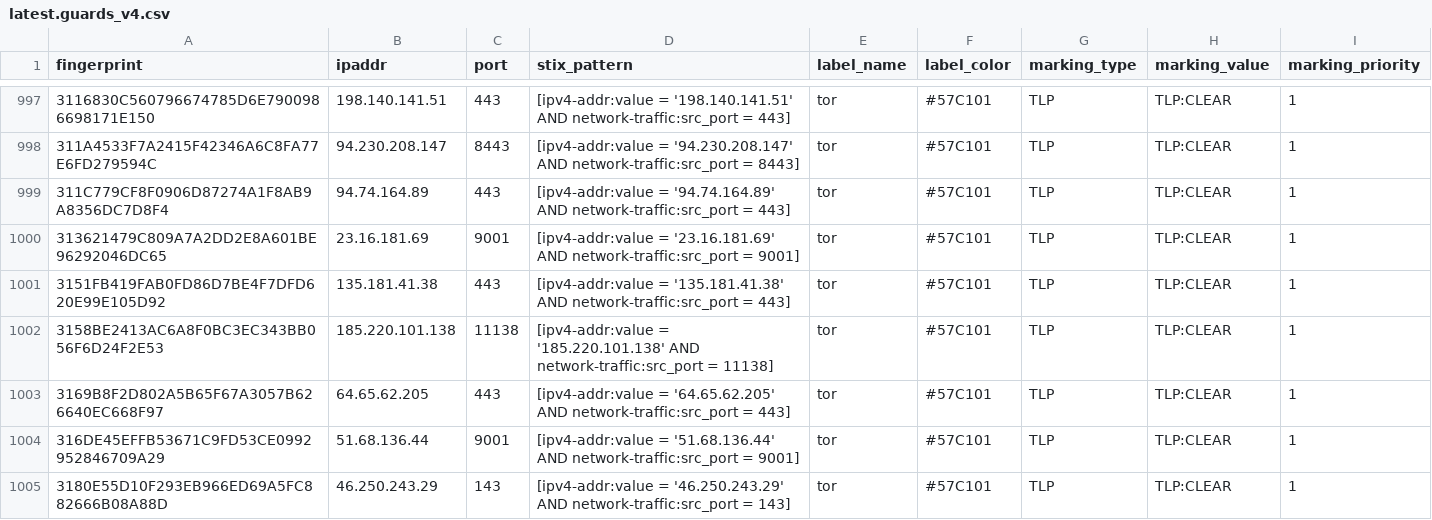
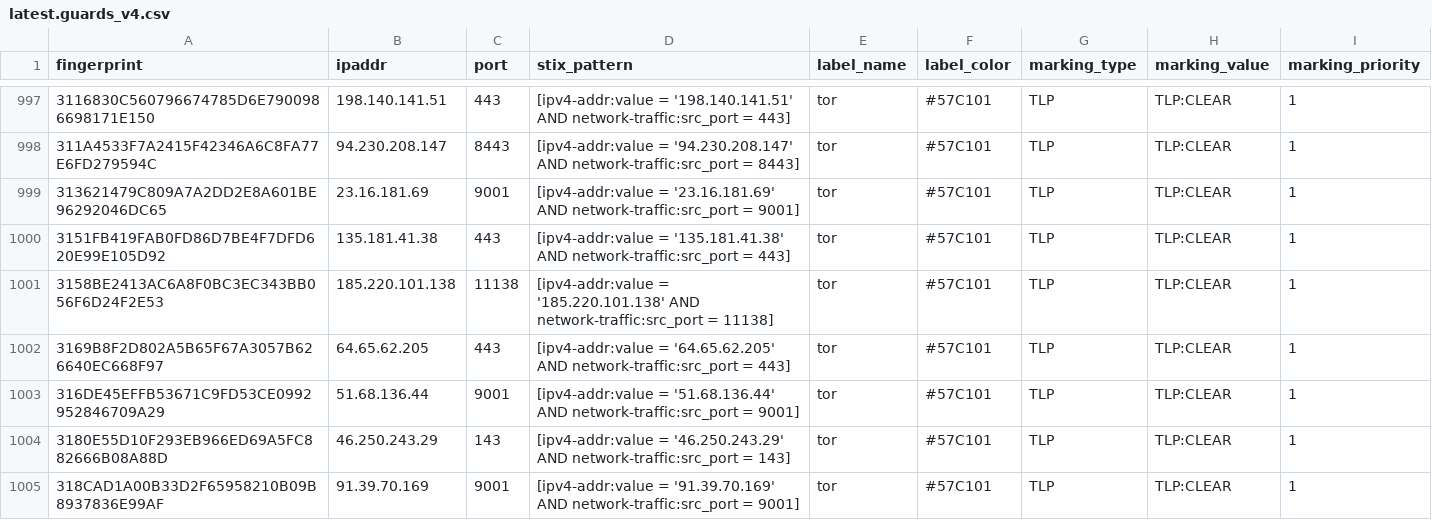
Before and after one commit to DreadFog/tor_csv_feed_opencti, a CSV file: latest.guards_v4.csv, drawn as a sheet; only a part is shown, gaps mark what is left out; the shorter side is filled out with more unchanged rows; removed rows and columns are numbered as before the commit, all else as after; the diff covers the shown part only; the diff names each change by its address in the sheet, - before the commit and + after, or states it on an @@ line.

```diff
--- a/latest.guards_v4.csv
+++ b/latest.guards_v4.csv
-row 999: 311C779CF8F0906D87274A1F8AB9A8356DC7D8F4 | 94.74.164.89 | 443 | [ipv4-addr:value = '94.74.164.89' AND network-traffic:src_port = 443] | tor | #57C101 | TLP | TLP:CLEAR | 1
```
Also changed, not shown: 8 added rows elsewhere in this file, latest.all_v6.csv, latest.exits_v4.csv, 3 other files.
